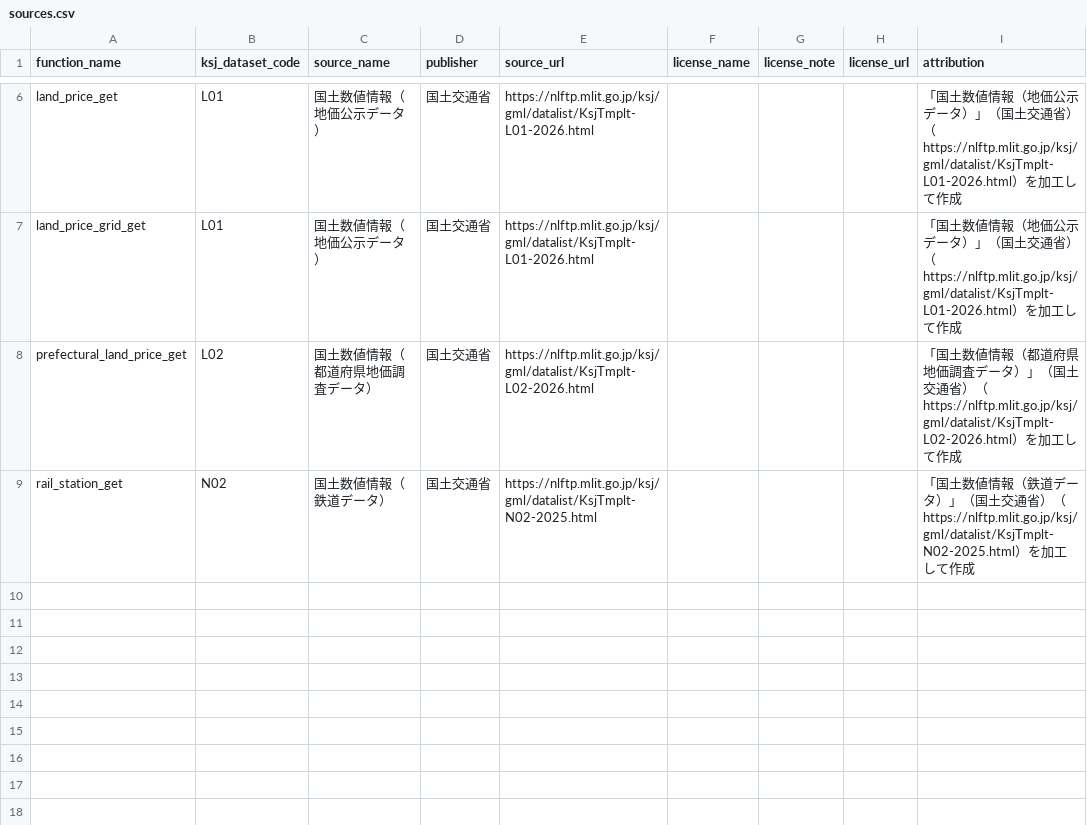
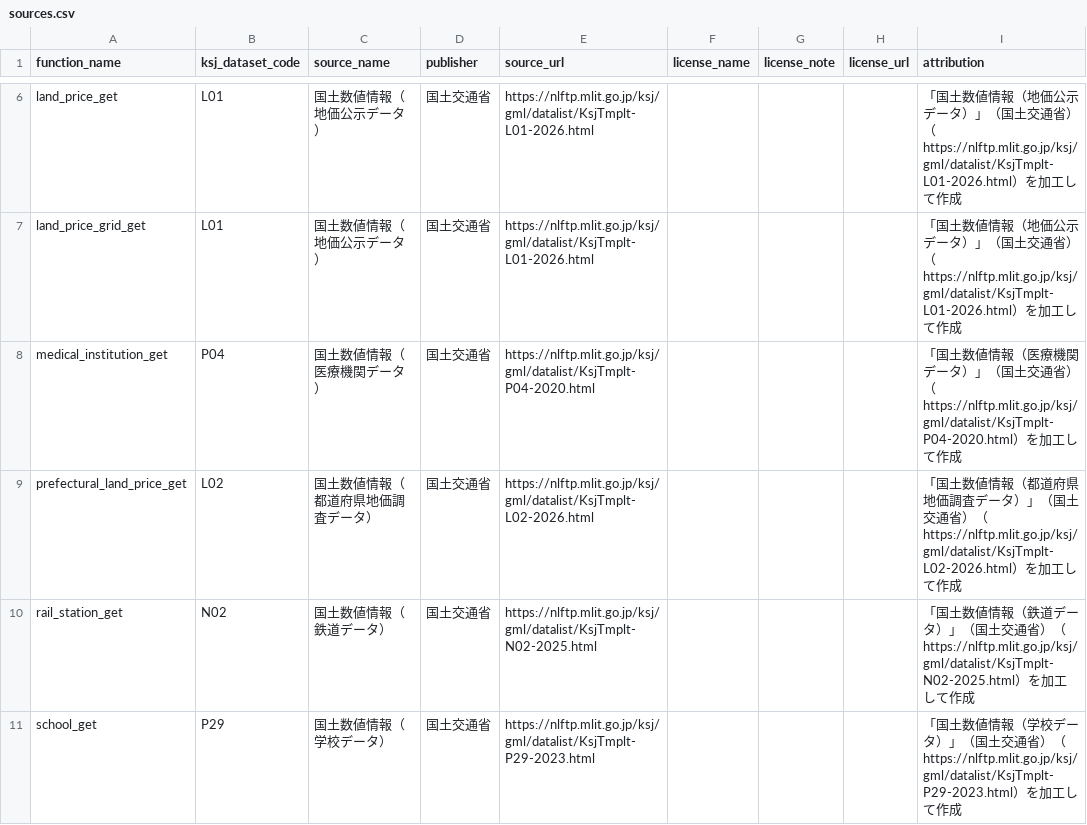
Before and after one commit to UchidaMizuki/locationchoicedatajp, a CSV file: inst/sources.csv, drawn as a sheet; only a part is shown, gaps mark what is left out.

```diff
--- a/inst/sources.csv
+++ b/inst/sources.csv
@@ -7,3 +7,5 @@ land_price_get,L01,国土数値情報（地価公示データ）,国土交通省
 land_price_grid_get,L01,国土数値情報（地価公示データ）,国土交通省,https://nlftp.mlit.go.jp/ksj/gml/datalist/KsjTmplt-L01-2026.html,,,,「国土数値情報（地価公示データ）」（国土交通省）（https://nlftp.mlit.go.jp/ksj/gml/datalist/KsjTmplt-L01-2026.html）を加工して作成
+medical_institution_get,P04,国土数値情報（医療機関データ）,国土交通省,https://nlftp.mlit.go.jp/ksj/gml/datalist/KsjTmplt-P04-2020.html,,,,「国土数値情報（医療機関データ）」（国土交通省）（https://nlftp.mlit.go.jp/ksj/gml/datalist/KsjTmplt-P04-2020.html）を加工して作成
 prefectural_land_price_get,L02,国土数値情報（都道府県地価調査データ）,国土交通省,https://nlftp.mlit.go.jp/ksj/gml/datalist/KsjTmplt-L02-2026.html,,,,「国土数値情報（都道府県地価調査データ）」（国土交通省）（https://nlftp.mlit.go.jp/ksj/gml/datalist/KsjTmplt-L02-2026.html）を加工して作成
 rail_station_get,N02,国土数値情報（鉄道データ）,国土交通省,https://nlftp.mlit.go.jp/ksj/gml/datalist/KsjTmplt-N02-2025.html,,,,「国土数値情報（鉄道データ）」（国土交通省）（https://nlftp.mlit.go.jp/ksj/gml/datalist/KsjTmplt-N02-2025.html）を加工して作成
+school_get,P29,国土数値情報（学校データ）,国土交通省,https://nlftp.mlit.go.jp/ksj/gml/datalist/KsjTmplt-P29-2023.html,,,,「国土数値情報（学校データ）」（国土交通省）（https://nlftp.mlit.go.jp/ksj/gml/datalist/KsjTmplt-P29-2023.html）を加工して作成
```
Also changed, not shown: 31 other files.
